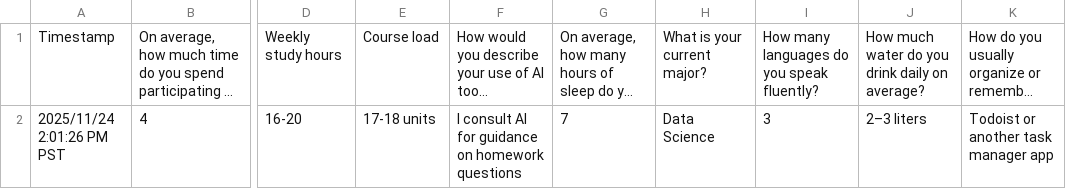
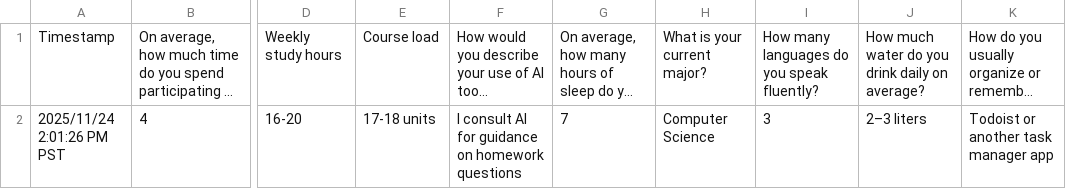
Before and after one commit to dmitriyscor/UAPP, a CSV file: user/Academic Prediction Form.csv, drawn as a sheet; only a part is shown, gaps mark what is left out; long unchanged cells end in …; the diff names each change by its address in the sheet, - before the commit and + after, or states it on an @@ line.

```diff
--- a/user/Academic Prediction Form.csv
+++ b/user/Academic Prediction Form.csv
-H2: Data Science
+H2: Computer Science
```
Also changed, not shown: 2 other files.
